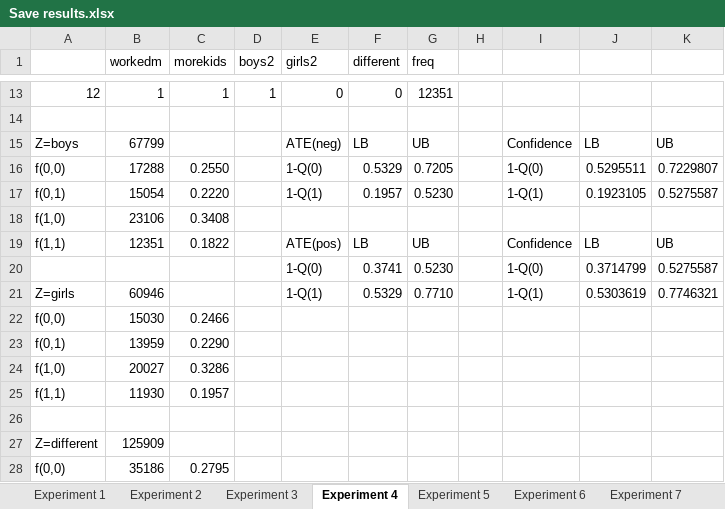
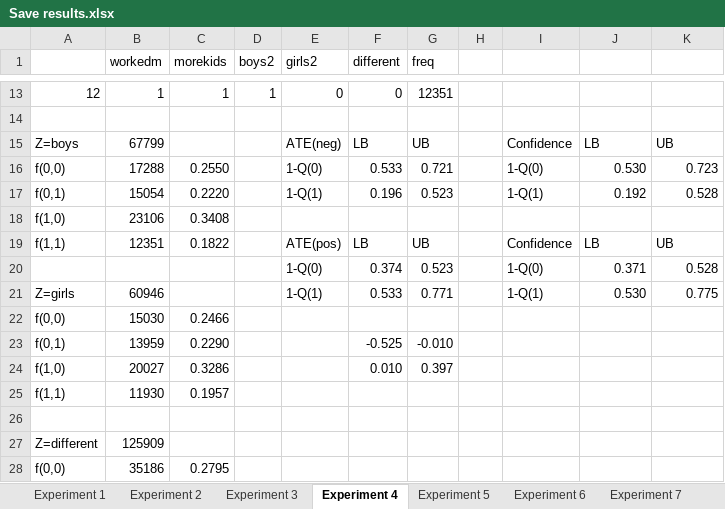
Before and after one commit to JRowley/Covariatesets, an Excel workbook: Coding/Save results.xlsx, sheet Experiment 4, drawn as a sheet; only a part is shown, gaps mark what is left out; values as stored, in another font and other column widths than the file's, no borders; removed rows and columns are numbered as before the commit, all else as after; the diff names each change by its address in the sheet, - before the commit and + after, or states it on an @@ line.

```diff
--- a/Coding/Save results.xlsx (sheet Experiment 4)
+++ b/Coding/Save results.xlsx (sheet Experiment 4)
-F16 (different): 0.5329
+F16 (different): 0.533
-G16 (freq): 0.7205
+G16 (freq): 0.721
-J16: 0.5295511
+J16: 0.530
-K16: 0.7229807
+K16: 0.723
-F17 (different): 0.1957
+F17 (different): 0.196
-G17 (freq): 0.5230
+G17 (freq): 0.523
-J17: 0.1923105
+J17: 0.192
-K17: 0.5275587
+K17: 0.528
-row 20:  |  |  |  | 1-Q(0) | 0.3741 | 0.5230 |  | 1-Q(0) | 0.3714799 | 0.5275587
+row 20:  |  |  |  | 1-Q(0) | 0.374 | 0.523 |  | 1-Q(0) | 0.371 | 0.528
-F21 (different): 0.5329
+F21 (different): 0.533
-G21 (freq): 0.7710
+G21 (freq): 0.771
-J21: 0.5303619
+J21: 0.530
-K21: 0.7746321
+K21: 0.775
-F23 (different): (empty)
+F23 (different): -0.525
-G23 (freq): (empty)
+G23 (freq): -0.010
-F24 (different): (empty)
+F24 (different): 0.010
-G24 (freq): (empty)
+G24 (freq): 0.397
```
Also changed, not shown: sheet Outputs, sheet Experiment 2, sheet Experiment 3, sheet Experiment 1, sheet Experiment 5, sheet Experiment 6, 2 more sheets, 21 other files.
